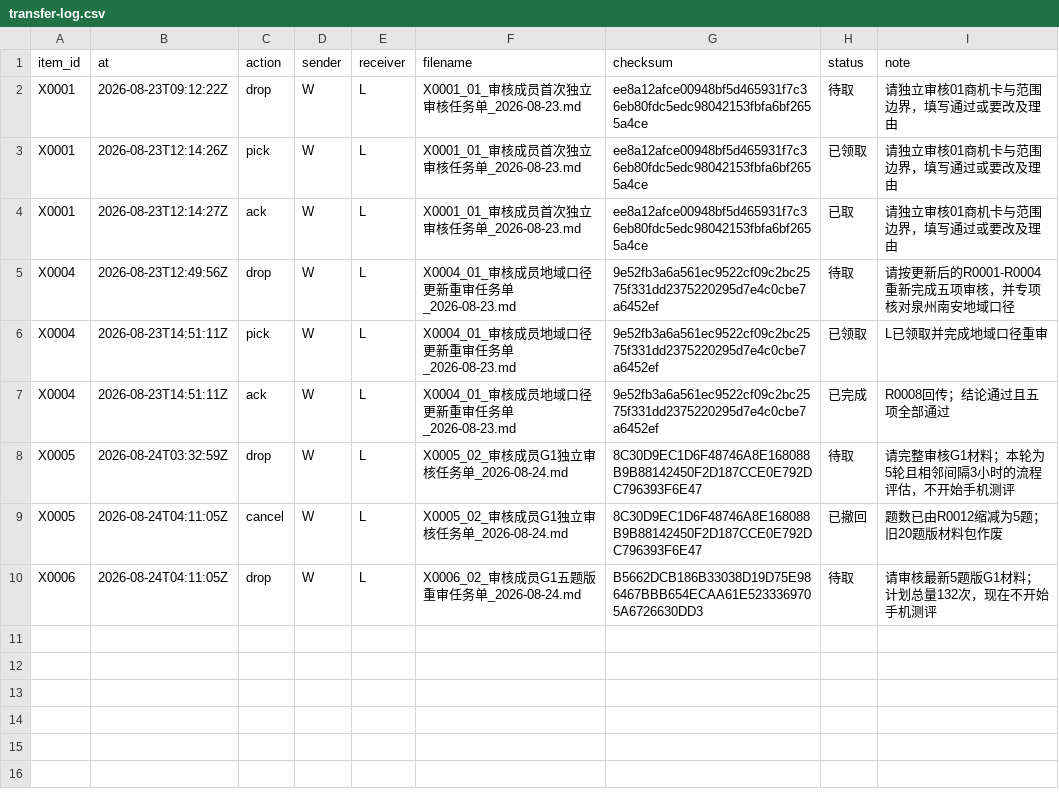
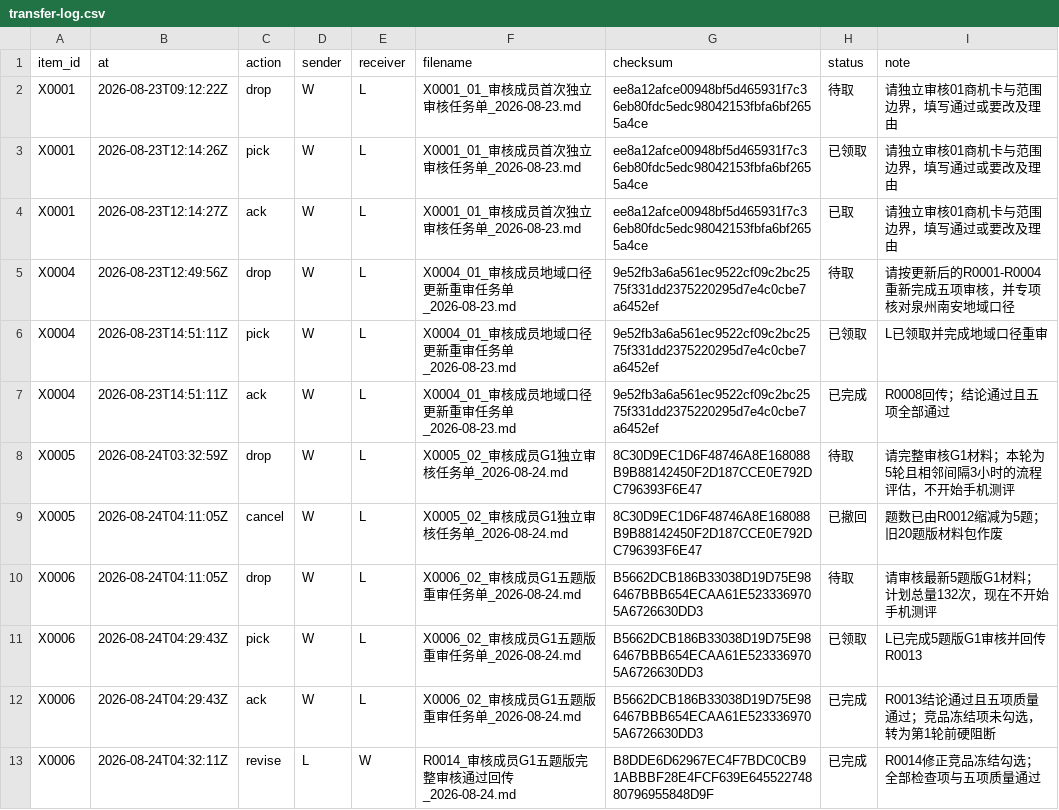
Before and after one commit to alexwilliamclerk/GEO, a CSV file: binhai-hospital-geo-diagnosis/project-records/transfer-log.csv, drawn as a sheet; the diff names each change by its address in the sheet, - before the commit and + after, or states it on an @@ line.

```diff
--- a/binhai-hospital-geo-diagnosis/project-records/transfer-log.csv
+++ b/binhai-hospital-geo-diagnosis/project-records/transfer-log.csv
+row 11: X0006 | 2026-08-24T04:29:43Z | pick | W | L | X0006_02_审核成员G1五题版重审任务单_2026-08-24.md | B5662DCB186B33038D19D75E986467BBB654ECAA61E5233369705A6726630DD3 | 已领取 | L已完成5题版G1审核并回传R0013
+row 12: X0006 | 2026-08-24T04:29:43Z | ack | W | L | X0006_02_审核成员G1五题版重审任务单_2026-08-24.md | B5662DCB186B33038D19D75E986467BBB654ECAA61E5233369705A6726630DD3 | 已完成 | R0013结论通过且五项质量通过；竞品冻结项未勾选，转为第1轮前硬阻断
+row 13: X0006 | 2026-08-24T04:32:11Z | revise | L | W | R0014_审核成员G1五题版完整审核通过回传_2026-08-24.md | B8DDE6D62967EC4F7BDC0CB91ABBBF28E4FCF639E64552274880796955848D9F | 已完成 | R0014修正竞品冻结勾选；全部检查项与五项质量通过
```
Also changed, not shown: binhai-hospital-geo-diagnosis/source-materials/registry.csv, 15 other files.
